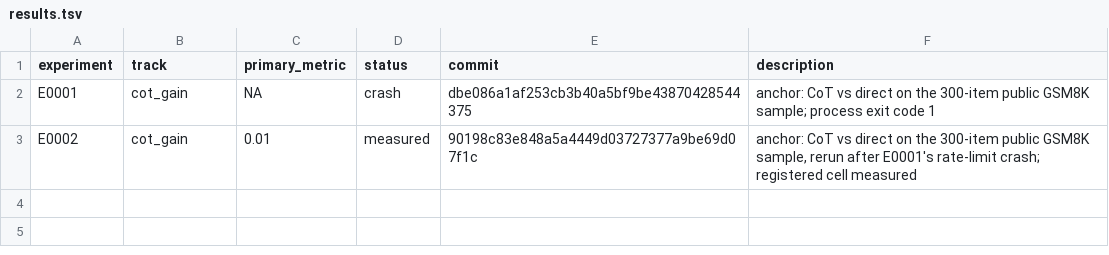
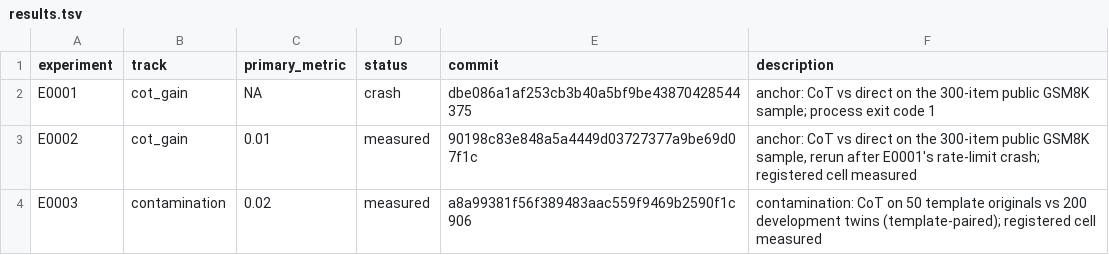
Before and after one commit to Xiang-Shan/klein-auto-research, a TSV file: studies/20-llm-cot-contamination/results.tsv, drawn as a sheet.

```diff
--- a/studies/20-llm-cot-contamination/results.tsv
+++ b/studies/20-llm-cot-contamination/results.tsv
@@ -3 +3,2 @@ E0001	cot_gain	NA	crash	dbe086a1af253cb3b40a5bf9be43870428544375	anchor: CoT vs
 E0002	cot_gain	0.01	measured	90198c83e848a5a4449d03727377a9be69d07f1c	anchor: CoT vs direct on the 300-item public GSM8K sample, rerun after E0001's rate-limit crash; registered cell measured
+E0003	contamination	0.02	measured	a8a99381f56f389483aac559f9469b2590f1c906	contamination: CoT on 50 template originals vs 200 development twins (template-paired); registered cell measured
```
Also changed, not shown: studies/20-llm-cot-contamination/aux_metrics.tsv, 7 other files.
